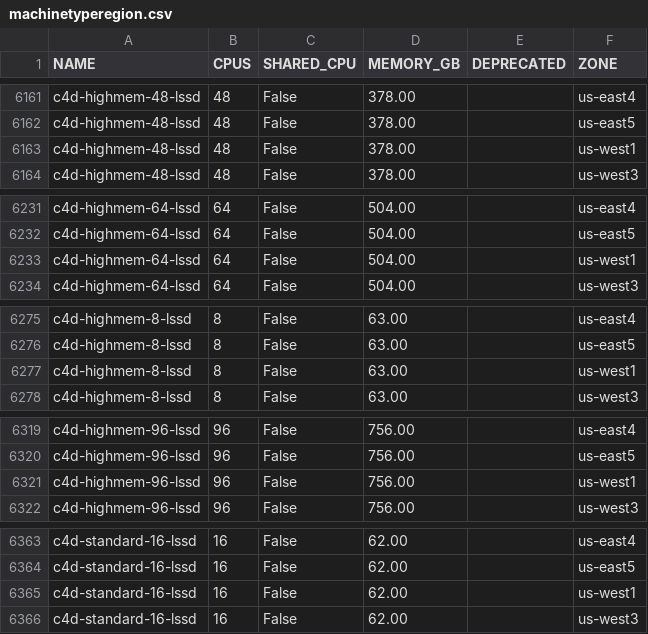
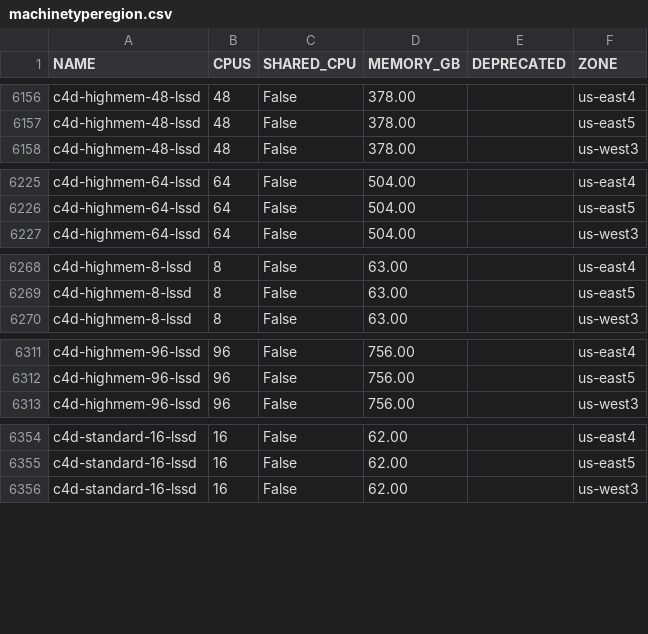
Before and after one commit to Cyclenerd/google-cloud-pricing-cost-calculator, a CSV file: tools/machinetyperegion.csv, drawn as a sheet; only a part is shown, gaps mark what is left out; the diff covers the shown part only; the diff names each change by its address in the sheet, - before the commit and + after, or states it on an @@ line.

```diff
--- a/tools/machinetyperegion.csv
+++ b/tools/machinetyperegion.csv
-row 6163: c4d-highmem-48-lssd | 48 | False | 378.00 |  | us-west1
-row 6233: c4d-highmem-64-lssd | 64 | False | 504.00 |  | us-west1
-row 6277: c4d-highmem-8-lssd | 8 | False | 63.00 |  | us-west1
-row 6321: c4d-highmem-96-lssd | 96 | False | 756.00 |  | us-west1
-row 6365: c4d-standard-16-lssd | 16 | False | 62.00 |  | us-west1
```
Also changed, not shown: 12 removed rows elsewhere in this file.
